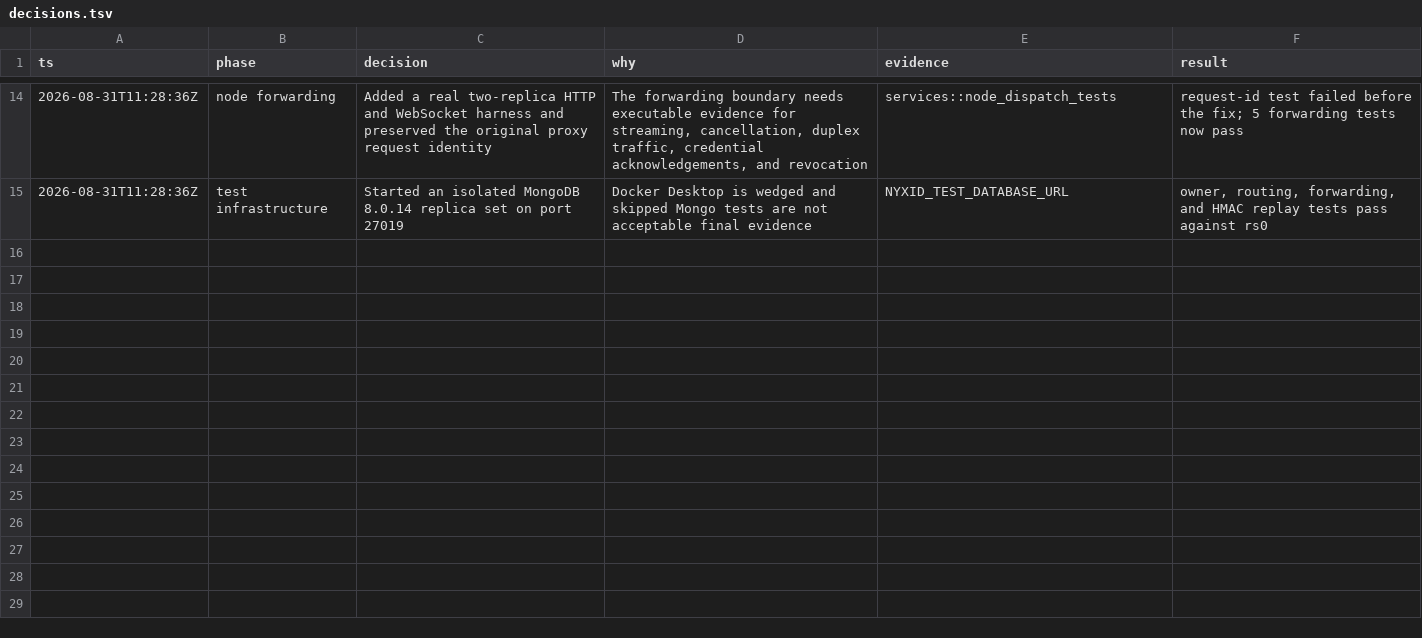
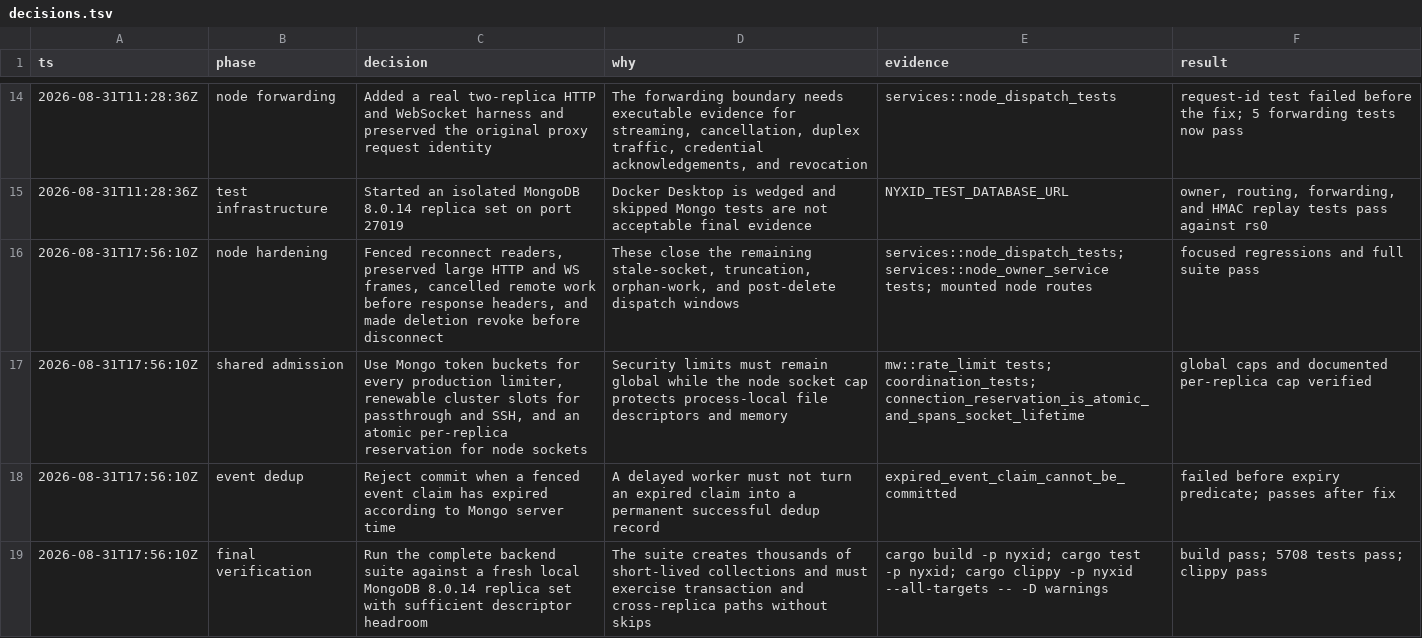
Before and after one commit to ChronoAIProject/NyxID, a TSV file: decisions.tsv, drawn as a sheet; only a part is shown, gaps mark what is left out.

Commit message:
docs: finalize horizontal scaling evidence

```diff
--- a/decisions.tsv
+++ b/decisions.tsv
@@ -15 +15,5 @@ ts	phase	decision	why	evidence	result
 2026-08-31T11:28:36Z	test infrastructure	Started an isolated MongoDB 8.0.14 replica set on port 27019	Docker Desktop is wedged and skipped Mongo tests are not acceptable final evidence	NYXID_TEST_DATABASE_URL	owner, routing, forwarding, and HMAC replay tests pass against rs0
+2026-08-31T17:56:10Z	node hardening	Fenced reconnect readers, preserved large HTTP and WS frames, cancelled remote work before response headers, and made deletion revoke before disconnect	These close the remaining stale-socket, truncation, orphan-work, and post-delete dispatch windows	services::node_dispatch_tests; services::node_owner_service tests; mounted node routes	focused regressions and full suite pass
+2026-08-31T17:56:10Z	shared admission	Use Mongo token buckets for every production limiter, renewable cluster slots for passthrough and SSH, and an atomic per-replica reservation for node sockets	Security limits must remain global while the node socket cap protects process-local file descriptors and memory	mw::rate_limit tests; coordination_tests; connection_reservation_is_atomic_and_spans_socket_lifetime	global caps and documented per-replica cap verified
+2026-08-31T17:56:10Z	event dedup	Reject commit when a fenced event claim has expired according to Mongo server time	A delayed worker must not turn an expired claim into a permanent successful dedup record	expired_event_claim_cannot_be_committed	failed before expiry predicate; passes after fix
+2026-08-31T17:56:10Z	final verification	Run the complete backend suite against a fresh local MongoDB 8.0.14 replica set with sufficient descriptor headroom	The suite creates thousands of short-lived collections and must exercise transaction and cross-replica paths without skips	cargo build -p nyxid; cargo test -p nyxid; cargo clippy -p nyxid --all-targets -- -D warnings	build pass; 5708 tests pass; clippy pass
```
Also changed, not shown: 1 other file.
